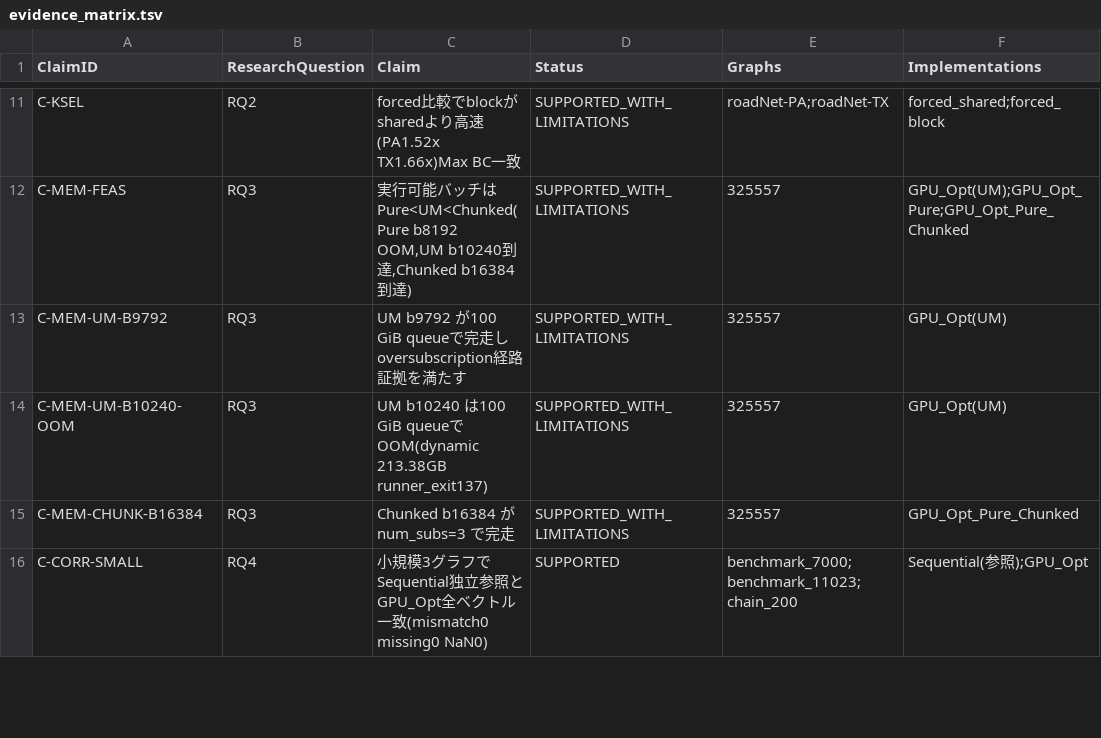
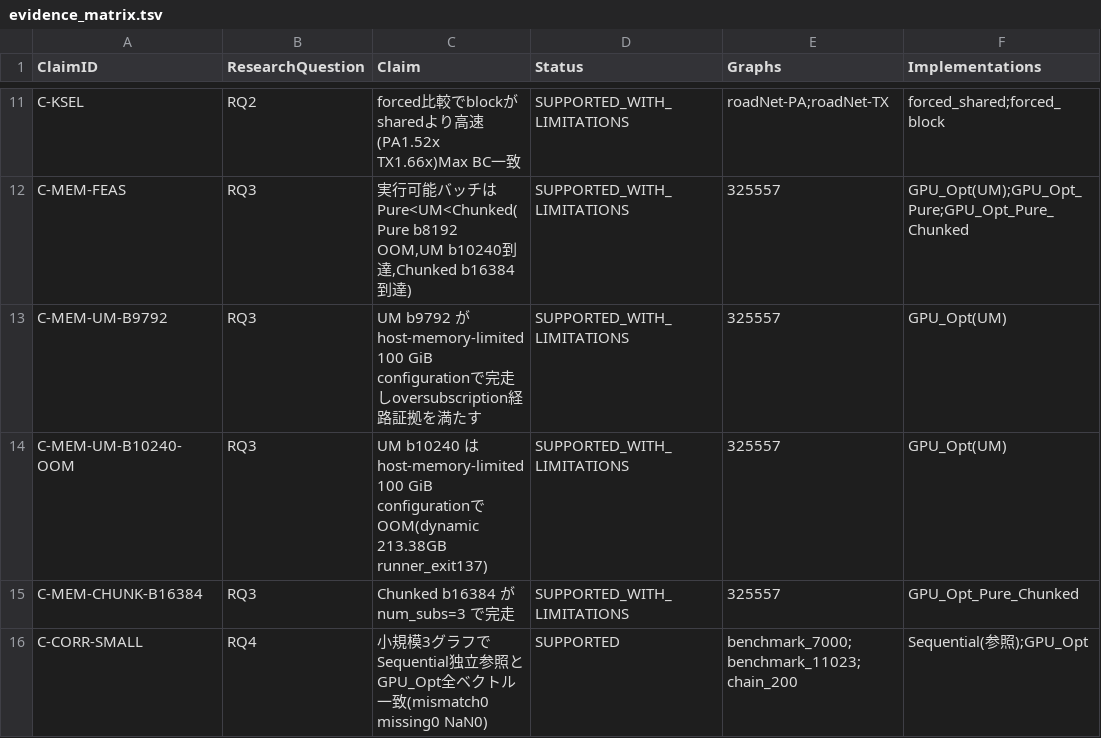
Before and after one commit to m5291091/lab, a TSV file: thesis_bc_project/docs/thesis/evidence_matrix.tsv, drawn as a sheet; only a part is shown, gaps mark what is left out; the diff names each change by its address in the sheet, - before the commit and + after, or states it on an @@ line.

```diff
--- a/thesis_bc_project/docs/thesis/evidence_matrix.tsv
+++ b/thesis_bc_project/docs/thesis/evidence_matrix.tsv
-C13 (Claim): …b9792 が100 GiB queueで完…
+C13 (Claim): …b9792 がhost-memory-limited 100 GiB configurationで完…
-C14 (Claim): …b10240 は100 GiB queueでOOM(dynamic…
+C14 (Claim): …b10240 はhost-memory-limited 100 GiB configurationでOOM(dynamic…
```
Also changed, not shown: thesis_bc_project/docs/thesis/thesis_values.tsv, thesis_bc_project/failure/MANIFEST.tsv, 29 other files.
